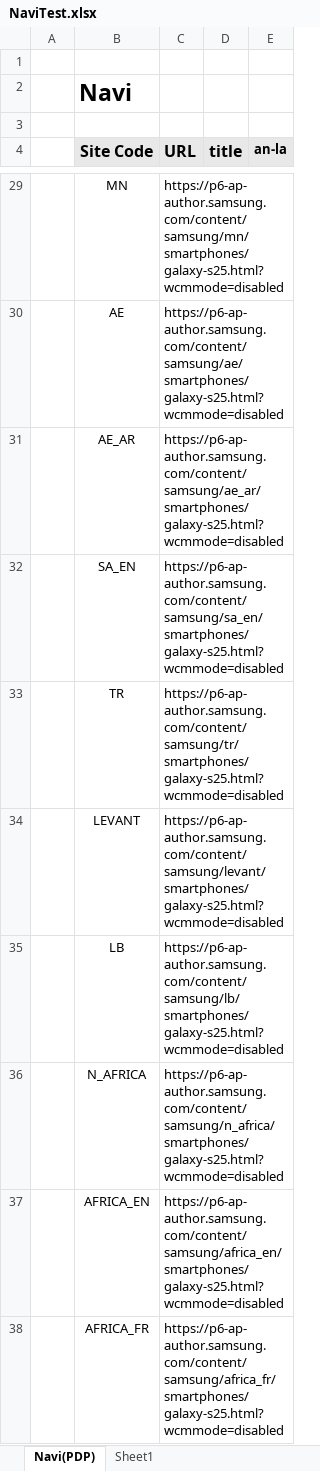
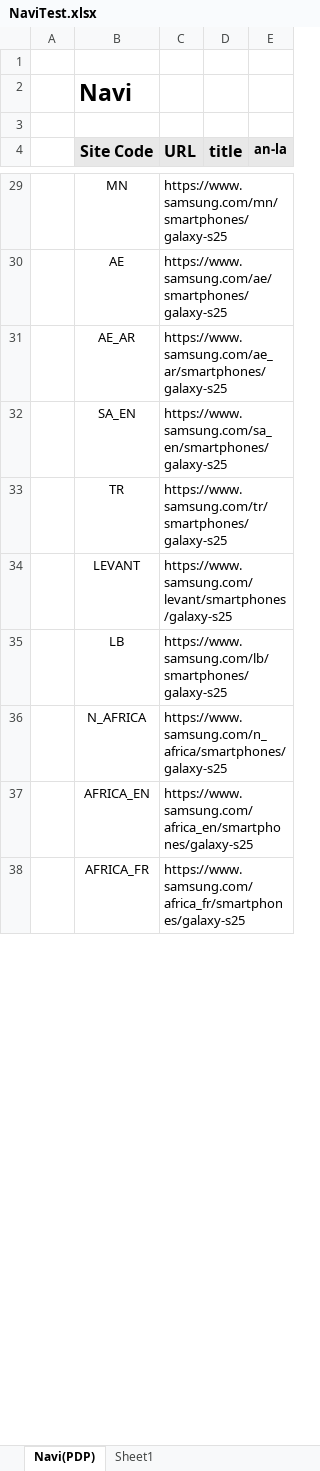
Before and after one commit to yunseok91/unpacktool, an Excel workbook: upload_excel/NaviTest.xlsx, sheet Navi(PDP), drawn as a sheet; only a part is shown, gaps mark what is left out; values as stored, in another font and other column widths than the file's, no borders; the diff covers the shown part only; the diff names each change by its address in the sheet, - before the commit and + after, or states it on an @@ line.

```diff
--- a/upload_excel/NaviTest.xlsx (sheet Navi(PDP))
+++ b/upload_excel/NaviTest.xlsx (sheet Navi(PDP))
-C29 (URL): https://p6-ap-author.samsung.com/content/samsung/mn/smartphones/galaxy-s25.html?wcmmode=disabled
+C29 (URL): https://www.samsung.com/mn/smartphones/galaxy-s25
-C30 (URL): https://p6-ap-author.samsung.com/content/samsung/ae/smartphones/galaxy-s25.html?wcmmode=disabled
+C30 (URL): https://www.samsung.com/ae/smartphones/galaxy-s25
-C31 (URL): https://p6-ap-author.samsung.com/content/samsung/ae_ar/smartphones/galaxy-s25.html?wcmmode=disabled
+C31 (URL): https://www.samsung.com/ae_ar/smartphones/galaxy-s25
-C32 (URL): https://p6-ap-author.samsung.com/content/samsung/sa_en/smartphones/galaxy-s25.html?wcmmode=disabled
+C32 (URL): https://www.samsung.com/sa_en/smartphones/galaxy-s25
-C33 (URL): https://p6-ap-author.samsung.com/content/samsung/tr/smartphones/galaxy-s25.html?wcmmode=disabled
+C33 (URL): https://www.samsung.com/tr/smartphones/galaxy-s25
-C34 (URL): https://p6-ap-author.samsung.com/content/samsung/levant/smartphones/galaxy-s25.html?wcmmode=disabled
+C34 (URL): https://www.samsung.com/levant/smartphones/galaxy-s25
-C35 (URL): https://p6-ap-author.samsung.com/content/samsung/lb/smartphones/galaxy-s25.html?wcmmode=disabled
+C35 (URL): https://www.samsung.com/lb/smartphones/galaxy-s25
-C36 (URL): https://p6-ap-author.samsung.com/content/samsung/n_africa/smartphones/galaxy-s25.html?wcmmode=disabled
+C36 (URL): https://www.samsung.com/n_africa/smartphones/galaxy-s25
-C37 (URL): https://p6-ap-author.samsung.com/content/samsung/africa_en/smartphones/galaxy-s25.html?wcmmode=disabled
+C37 (URL): https://www.samsung.com/africa_en/smartphones/galaxy-s25
-C38 (URL): https://p6-ap-author.samsung.com/content/samsung/africa_fr/smartphones/galaxy-s25.html?wcmmode=disabled
+C38 (URL): https://www.samsung.com/africa_fr/smartphones/galaxy-s25
```
Also changed, not shown: 34 edited cells and cell formats elsewhere in this sheet, upload_excel/DigitalData_Test.xlsx, upload_excel/KV_Test.xlsx, 23 other files.
